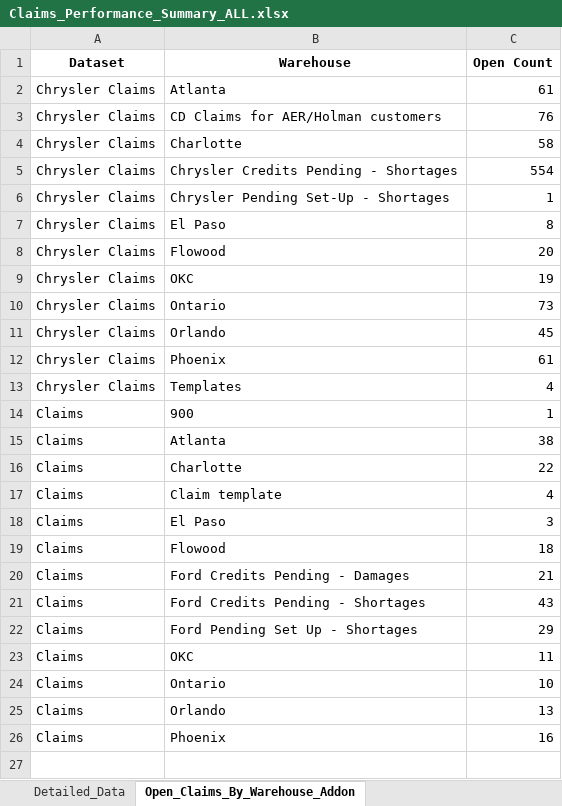
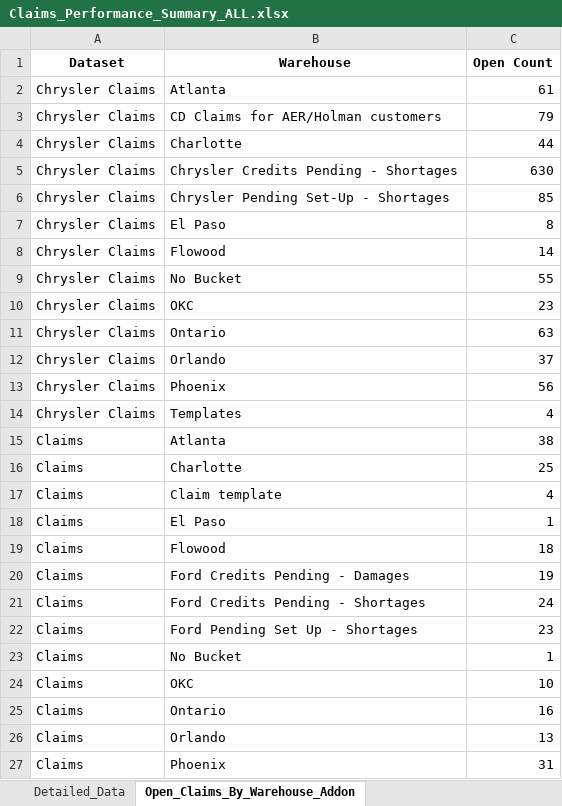
Before and after one commit to usma92/Claims, an Excel workbook: Claims_Performance_Summary_ALL.xlsx, sheet Open_Claims_By_Warehouse_Addon, drawn as a sheet; values as stored, in another font and other column widths than the file's, no borders; removed rows and columns are numbered as before the commit, all else as after; the diff names each change by its address in the sheet, - before the commit and + after, or states it on an @@ line.

Commit message:
Copied new claims tickets

```diff
--- a/Claims_Performance_Summary_ALL.xlsx (sheet Open_Claims_By_Warehouse_Addon)
+++ b/Claims_Performance_Summary_ALL.xlsx (sheet Open_Claims_By_Warehouse_Addon)
-C3 (Open Count): 76
+C3 (Open Count): 79
-C4 (Open Count): 58
+C4 (Open Count): 44
-C5 (Open Count): 554
+C5 (Open Count): 630
-C6 (Open Count): 1
+C6 (Open Count): 85
-C8 (Open Count): 20
+C8 (Open Count): 14
+row 9: Chrysler Claims | No Bucket | 55
-C10 (Open Count): 19
+C10 (Open Count): 23
-C11 (Open Count): 73
+C11 (Open Count): 63
-C12 (Open Count): 45
+C12 (Open Count): 37
-C13 (Open Count): 61
+C13 (Open Count): 56
-row 14: Claims | 900 | 1
-C16 (Open Count): 22
+C16 (Open Count): 25
-C18 (Open Count): 3
+C18 (Open Count): 1
-C20 (Open Count): 21
+C20 (Open Count): 19
-C21 (Open Count): 43
+C21 (Open Count): 24
-C22 (Open Count): 29
+C22 (Open Count): 23
+row 23: Claims | No Bucket | 1
-C24 (Open Count): 11
+C24 (Open Count): 10
-C25 (Open Count): 10
+C25 (Open Count): 16
-C27 (Open Count): 16
+C27 (Open Count): 31
```
Also changed, not shown: sheet Detailed_Data, sheet Pareto_Labels_By_Warehouse, sheet Pareto_Labels_Overall, sheet Bucket_Performance, sheet Bucket_Performance_ALL, sheet Open_Claims_By_Warehouse_Addon_ALL, 5 other files.
